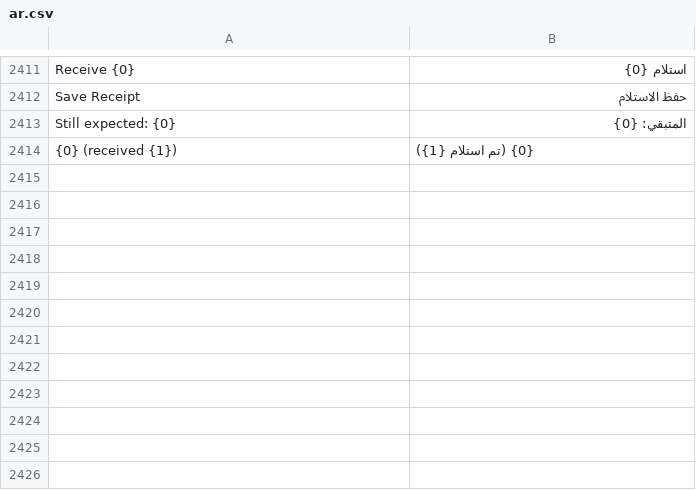
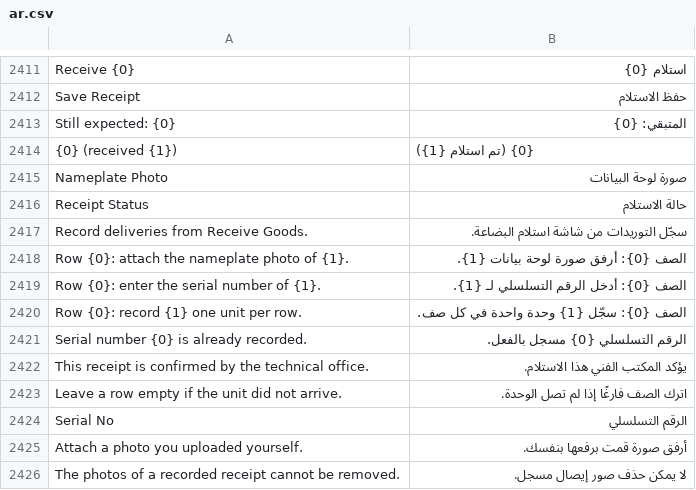
Before and after one commit to MostafaELShehabey/Smart-Power, a CSV file: smart_power/translations/ar.csv, drawn as a sheet; only a part is shown, gaps mark what is left out.

```diff
--- a/smart_power/translations/ar.csv
+++ b/smart_power/translations/ar.csv
@@ -2414 +2414,13 @@ Still expected: {0},المتبقي: {0}
 {0} (received {1}),{0} (تم استلام {1})
+Nameplate Photo,صورة لوحة البيانات
+Receipt Status,حالة الاستلام
+Record deliveries from Receive Goods.,سجّل التوريدات من شاشة استلام البضاعة.
+Row {0}: attach the nameplate photo of {1}.,الصف {0}: أرفق صورة لوحة بيانات {1}.
+Row {0}: enter the serial number of {1}.,الصف {0}: أدخل الرقم التسلسلي لـ {1}.
+Row {0}: record {1} one unit per row.,الصف {0}: سجّل {1} وحدة واحدة في كل صف.
+Serial number {0} is already recorded.,الرقم التسلسلي {0} مسجل بالفعل.
+This receipt is confirmed by the technical office.,يؤكد المكتب الفني هذا الاستلام.
+Leave a row empty if the unit did not arrive.,اترك الصف فارغًا إذا لم تصل الوحدة.
+Serial No,الرقم التسلسلي
+Attach a photo you uploaded yourself.,أرفق صورة قمت برفعها بنفسك.
+The photos of a recorded receipt cannot be removed.,لا يمكن حذف صور إيصال مسجل.
```
Also changed, not shown: 16 other files.
